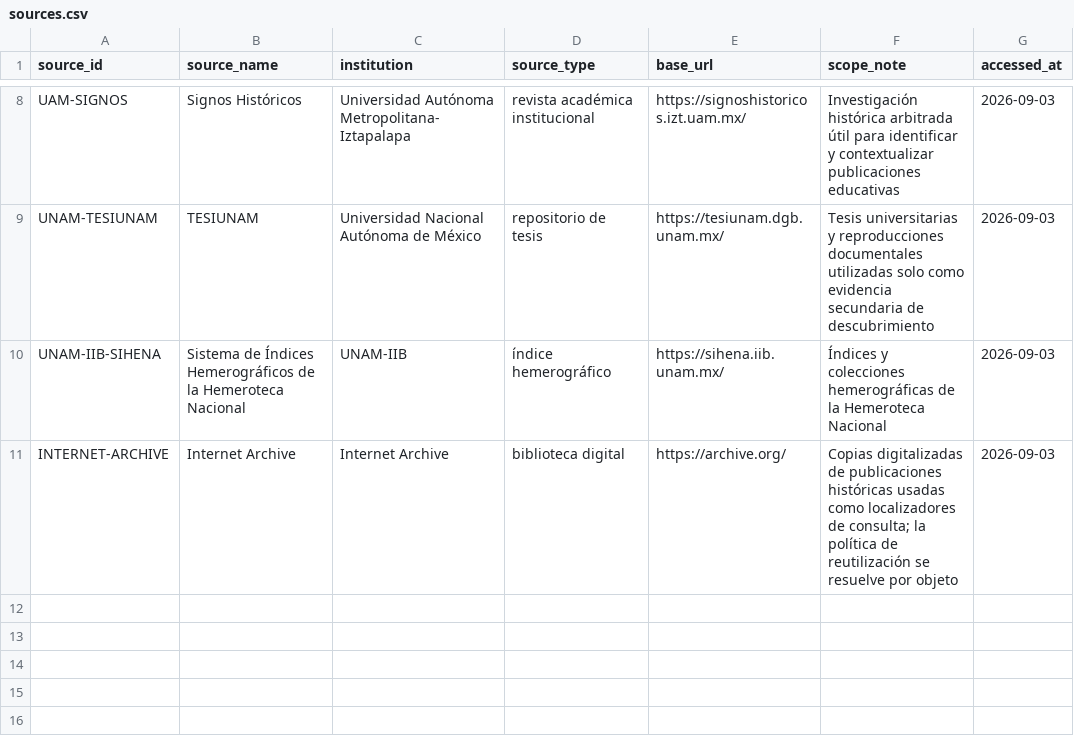
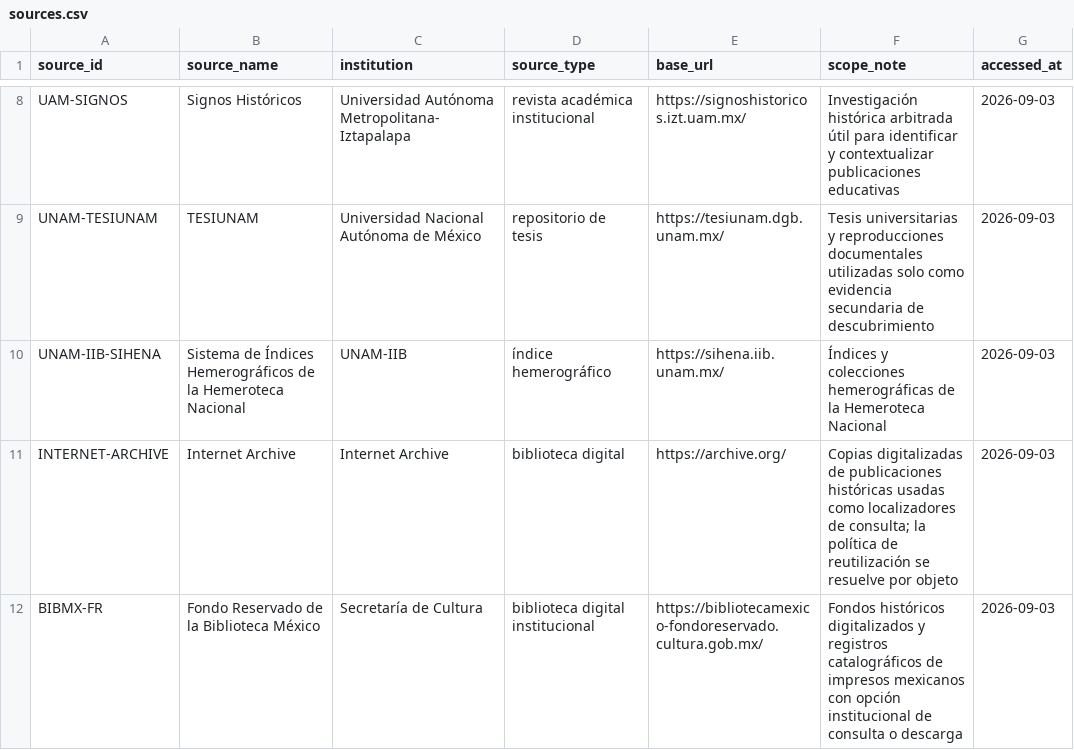
Before and after one commit to fersandovalgtz/practica-docente-historica-digital, a CSV file: data/catalog/sources.csv, drawn as a sheet; only a part is shown, gaps mark what is left out.

Commit message:
Add Biblioteca México Fondo Reservado as institutional source

```diff
--- a/data/catalog/sources.csv
+++ b/data/catalog/sources.csv
@@ -11 +11,2 @@ UNAM-IIB-SIHENA,Sistema de Índices Hemerográficos de la Hemeroteca Nacional,UN
 INTERNET-ARCHIVE,Internet Archive,Internet Archive,biblioteca digital,https://archive.org/,Copias digitalizadas de publicaciones históricas usadas como localizadores de consulta; la política de reutilización se resuelve por objeto,2026-09-03
+BIBMX-FR,Fondo Reservado de la Biblioteca México,Secretaría de Cultura,biblioteca digital institucional,https://bibliotecamexico-fondoreservado.cultura.gob.mx/,Fondos históricos digitalizados y registros catalográficos de impresos mexicanos con opción institucional de consulta o descarga,2026-09-03
```
